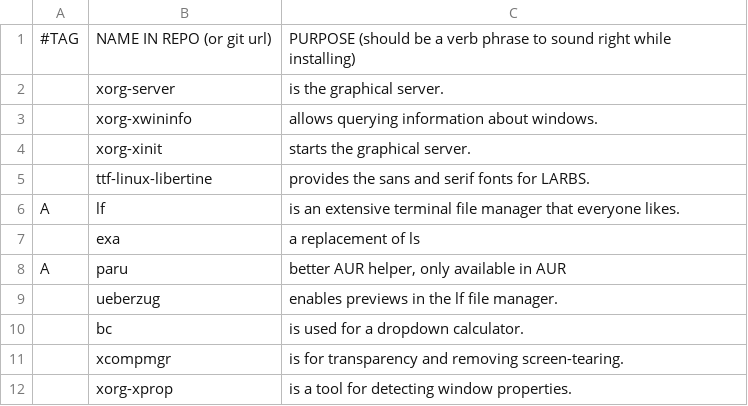
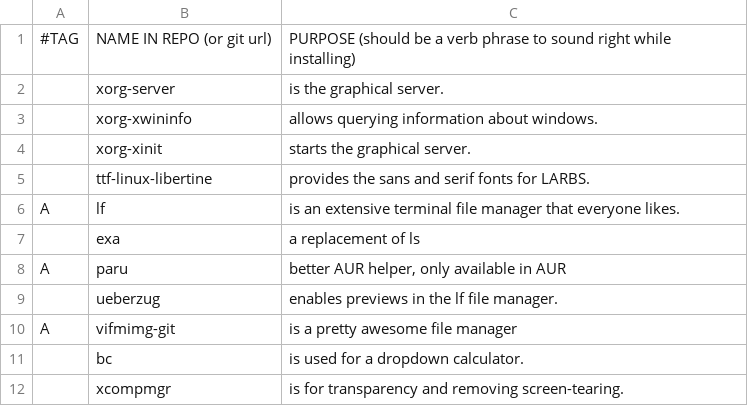
Before and after one commit to Soliprem/LARBS-fork, a CSV file: progs.csv, drawn as a sheet; only a part is shown; the shorter side is filled out with more unchanged rows; the diff names each change by its address in the sheet, - before the commit and + after, or states it on an @@ line.

Commit message:
new packages added

```diff
--- a/progs.csv
+++ b/progs.csv
+row 10: A | vifmimg-git | is a pretty awesome file manager
```
